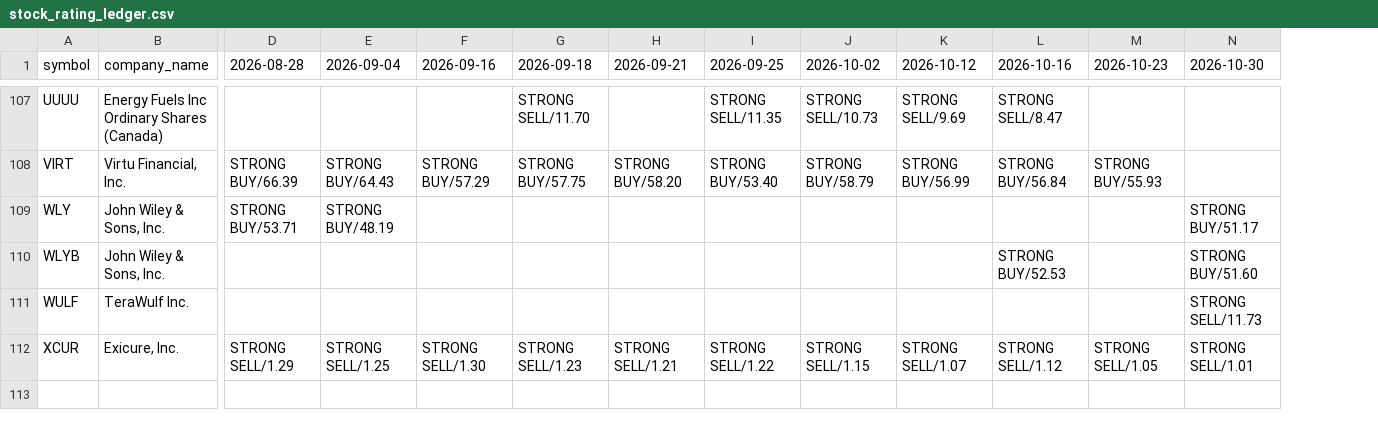
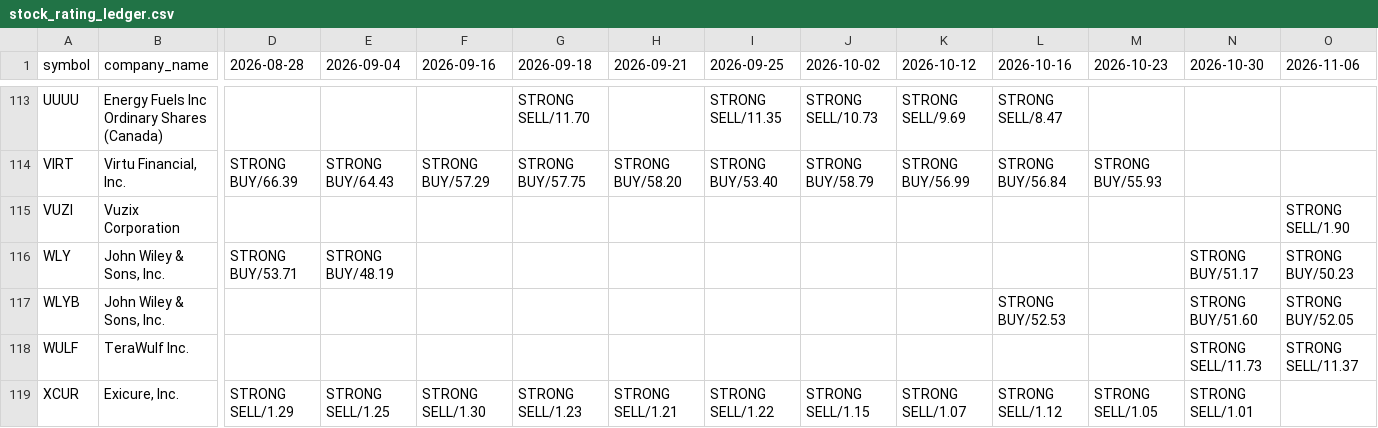
Before and after one commit to coop1st/stocks-research-pipeline, a CSV file: data/github_sync/weekly_ratings_ledger/stock_rating_ledger.csv, drawn as a sheet; only a part is shown, gaps mark what is left out; rows hold the shown columns only; the diff covers the shown part only; the diff names each change by its address in the sheet, - before the commit and + after, or states it on an @@ line.

```diff
--- a/data/github_sync/weekly_ratings_ledger/stock_rating_ledger.csv
+++ b/data/github_sync/weekly_ratings_ledger/stock_rating_ledger.csv
+column O (2026-11-06), rows 116-118: STRONG BUY/50.23 | STRONG BUY/52.05 | STRONG SELL/11.37
+row 115: VUZI | Vuzix Corporation |  |  |  |  |  |  |  |  |  |  |  | STRONG SELL/1.90
```
Also changed, not shown: 6 added rows elsewhere in this file.
